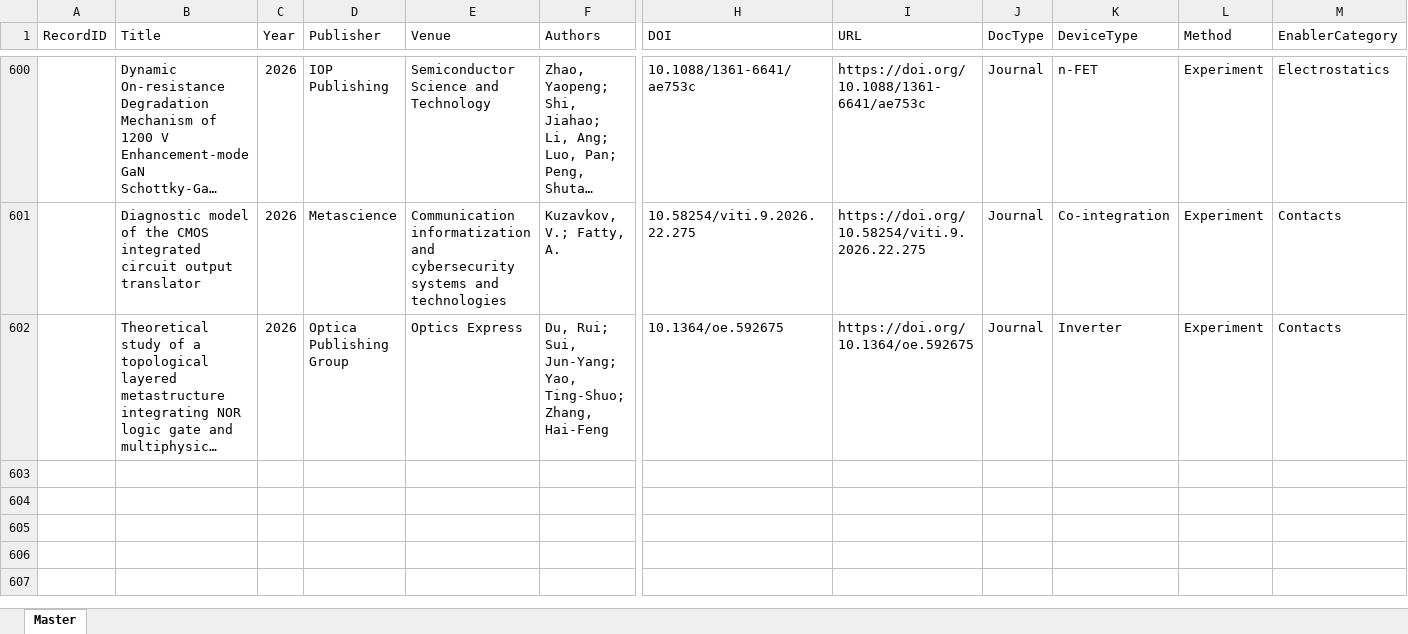
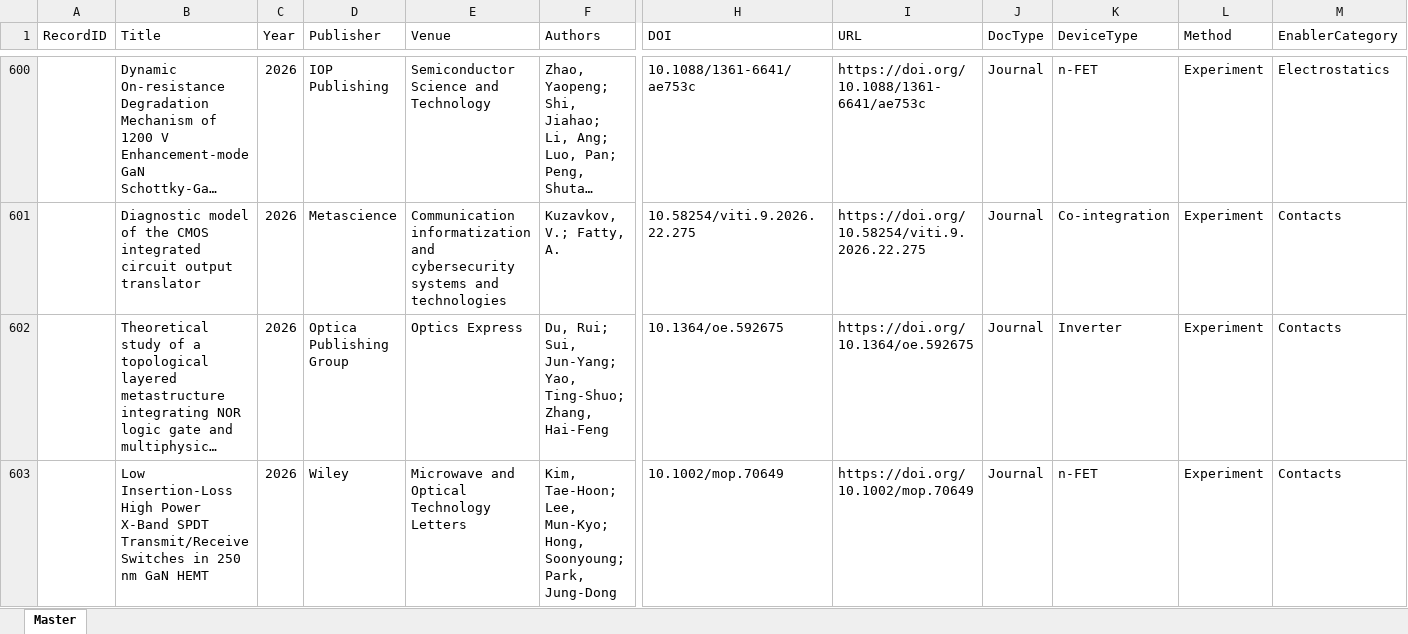
Before and after one commit to kainlulow/IKD_GaN_CMOS, an Excel workbook: 01_literature/IKD_Literature_Master.xlsx, sheet Master, drawn as a sheet; only a part is shown, gaps mark what is left out; long unchanged cells end in …; values as stored, in another font and other column widths than the file's, no borders; rows hold the shown columns only; the diff names each change by its address in the sheet, - before the commit and + after, or states it on an @@ line.

```diff
--- a/01_literature/IKD_Literature_Master.xlsx (sheet Master)
+++ b/01_literature/IKD_Literature_Master.xlsx (sheet Master)
+row 603:  | Low Insertion‐Loss High Power X‐Band SPDT Transmit/Receive Switches in 250 nm GaN HEMT | 2026 | Wiley | Microwave and Optical Technology Letters | Kim, Tae‐Hoon; Lee, Mun‐Kyo; Hong, Soonyoung; Park, Jung‐Dong | 10.1002/mop.70649 | https://doi.org/10.1002/mop.70649 | Journal | n-FET | Experiment | Contacts
```
Also changed, not shown: 2 other files.
